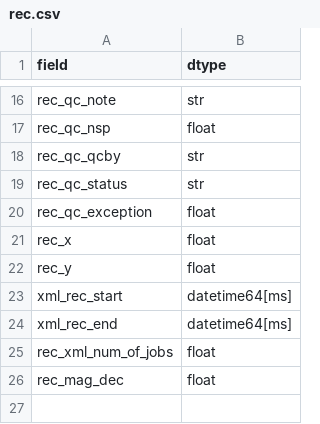
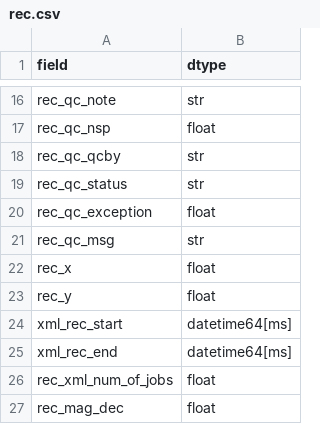
Before and after one commit to AGrand24/MTSM, a CSV file: MTSM_qgis/lib/fields/rec.csv, drawn as a sheet; only a part is shown, gaps mark what is left out.

```diff
--- a/MTSM_qgis/lib/fields/rec.csv
+++ b/MTSM_qgis/lib/fields/rec.csv
@@ -20,2 +20,3 @@ rec_qc_status,str
 rec_qc_exception,float
+rec_qc_msg,str
 rec_x,float
```
Also changed, not shown: 3 other files.
